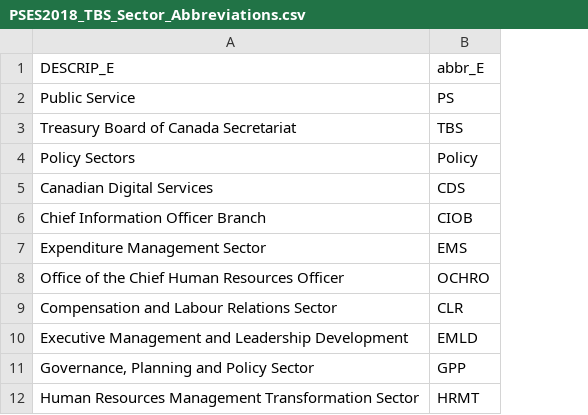
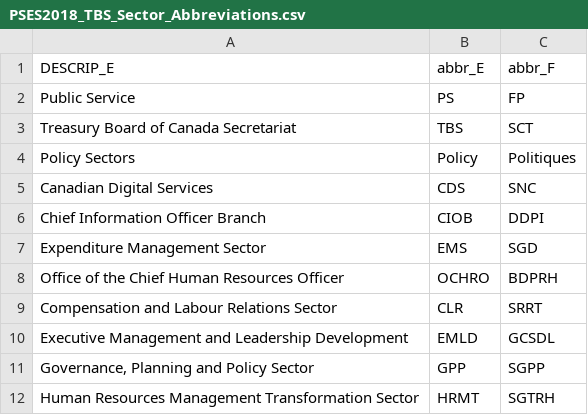
Before and after one commit to obyrneb/PSES-TBS, a CSV file: datasets/PSES2018_TBS_Sector_Abbreviations.csv, drawn as a sheet; only a part is shown; the diff names each change by its address in the sheet, - before the commit and + after, or states it on an @@ line.

```diff
--- a/datasets/PSES2018_TBS_Sector_Abbreviations.csv
+++ b/datasets/PSES2018_TBS_Sector_Abbreviations.csv
+column C (abbr_F), rows 2-12: FP | SCT | Politiques | SNC | DDPI | SGD | BDPRH | SRRT | GCSDL | SGPP | SGTRH
```
Also changed, not shown: datasets/PSES2018_Indicator_Mapping.csv, 1 other file.
